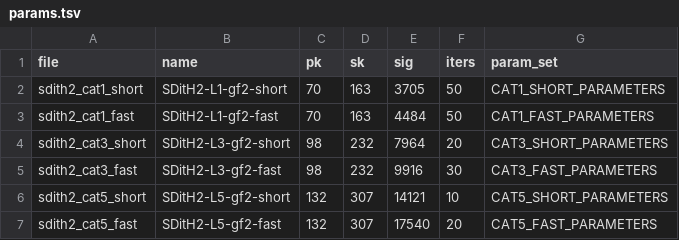
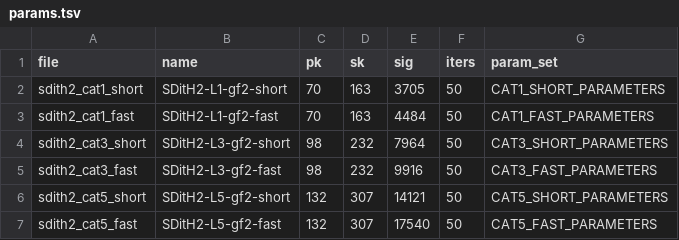
Before and after one commit to PQShield/nist-sigs-zoo, a TSV file: bench/schemes/sdith2/params.tsv, drawn as a sheet.

```diff
--- a/bench/schemes/sdith2/params.tsv
+++ b/bench/schemes/sdith2/params.tsv
@@ -3,5 +3,5 @@ sdith2_cat1_short	SDitH2-L1-gf2-short	70	163	3705	50	CAT1_SHORT_PARAMETERS
 sdith2_cat1_fast	SDitH2-L1-gf2-fast	70	163	4484	50	CAT1_FAST_PARAMETERS
-sdith2_cat3_short	SDitH2-L3-gf2-short	98	232	7964	20	CAT3_SHORT_PARAMETERS
-sdith2_cat3_fast	SDitH2-L3-gf2-fast	98	232	9916	30	CAT3_FAST_PARAMETERS
-sdith2_cat5_short	SDitH2-L5-gf2-short	132	307	14121	10	CAT5_SHORT_PARAMETERS
-sdith2_cat5_fast	SDitH2-L5-gf2-fast	132	307	17540	20	CAT5_FAST_PARAMETERS
+sdith2_cat3_short	SDitH2-L3-gf2-short	98	232	7964	50	CAT3_SHORT_PARAMETERS
+sdith2_cat3_fast	SDitH2-L3-gf2-fast	98	232	9916	50	CAT3_FAST_PARAMETERS
+sdith2_cat5_short	SDitH2-L5-gf2-short	132	307	14121	50	CAT5_SHORT_PARAMETERS
+sdith2_cat5_fast	SDitH2-L5-gf2-fast	132	307	17540	50	CAT5_FAST_PARAMETERS
```
Also changed, not shown: bench/schemes/faest/params.tsv, bench/schemes/slhdsa/params.tsv, 4 other files.
